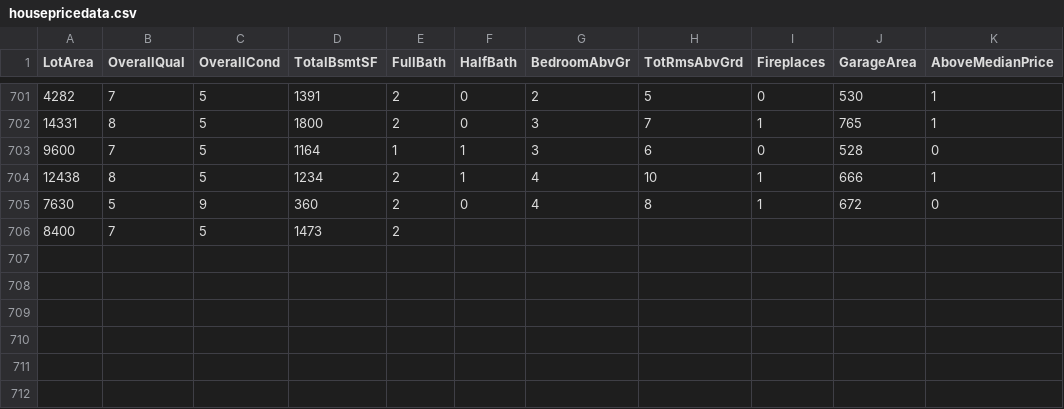
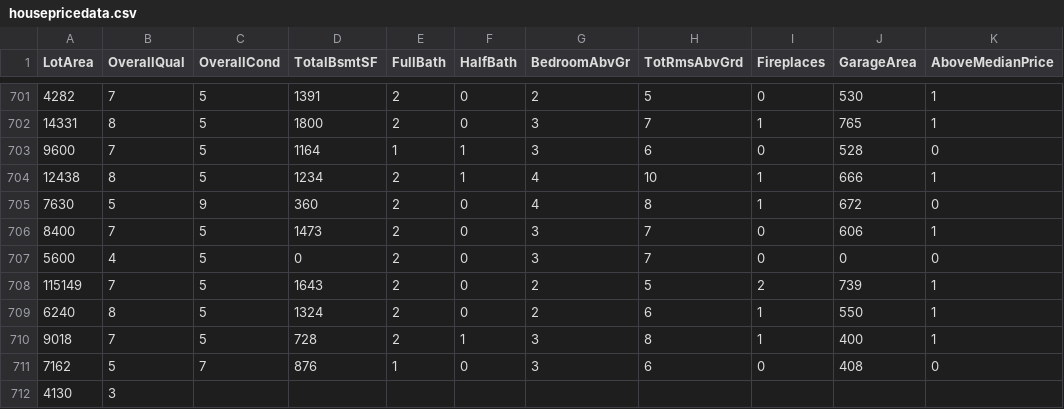
Before and after one commit to reapersy/advanced-neural-net-library, a CSV file: Examples/HousepricesPython/dataset/housepricedata.csv, drawn as a sheet; only a part is shown, gaps mark what is left out.

```diff
--- a/Examples/HousepricesPython/dataset/housepricedata.csv
+++ b/Examples/HousepricesPython/dataset/housepricedata.csv
@@ -705,2 +705,8 @@ LotArea,OverallQual,OverallCond,TotalBsmtSF,FullBath,HalfBath,BedroomAbvGr,TotRm
 7630,5,9,360,2,0,4,8,1,672,0
-8400,7,5,1473,2
+8400,7,5,1473,2,0,3,7,0,606,1
+5600,4,5,0,2,0,3,7,0,0,0
+115149,7,5,1643,2,0,2,5,2,739,1
+6240,8,5,1324,2,0,2,6,1,550,1
+9018,7,5,728,2,1,3,8,1,400,1
+7162,5,7,876,1,0,3,6,0,408,0
+4130,3,
```
